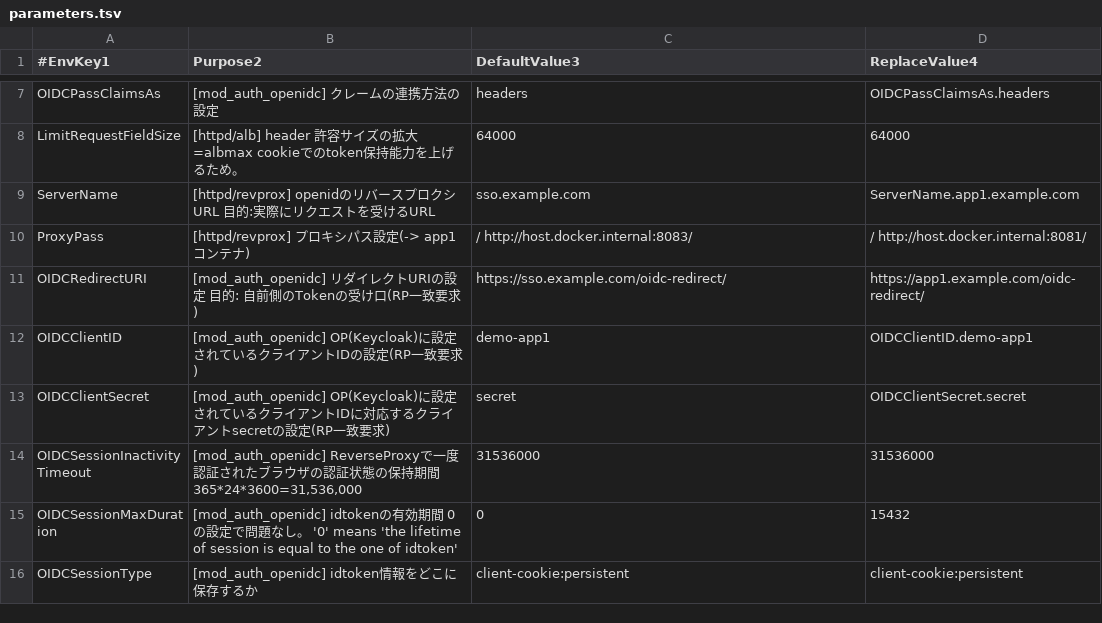
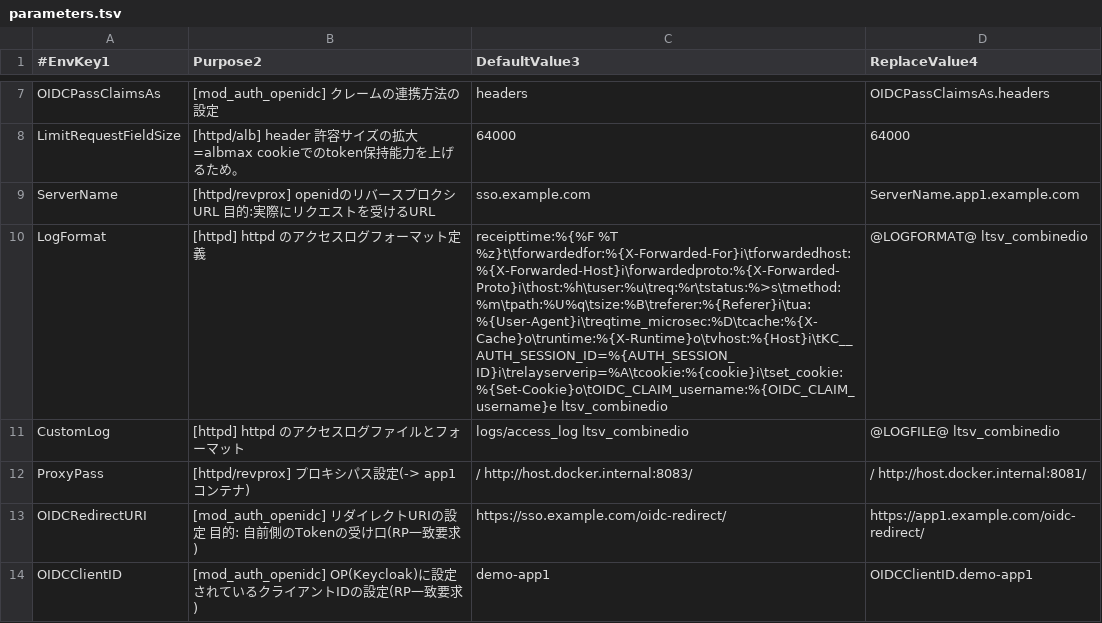
Before and after one commit to kuzukami/keycloak-dockerfiles, a TSV file: reverse_proxy-based-arch-examples/kc-mod_auth_openidc-example/reverse_proxy/parameters.tsv, drawn as a sheet; only a part is shown, gaps mark what is left out; the shorter side is filled out with more unchanged rows.

```diff
--- a/reverse_proxy-based-arch-examples/kc-mod_auth_openidc-example/reverse_proxy/parameters.tsv
+++ b/reverse_proxy-based-arch-examples/kc-mod_auth_openidc-example/reverse_proxy/parameters.tsv
@@ -9,2 +9,4 @@ LimitRequestFieldSize	[httpd/alb] header 許容サイズの拡大=albmax cookie
 ServerName	[httpd/revprox] openidのリバースプロクシURL 目的:実際にリクエストを受けるURL 	sso.example.com	ServerName.app1.example.com
+LogFormat	[httpd] httpd のアクセスログフォーマット定義	"receipttime:%{%F %T %z}t\tforwardedfor:%{X-Forwarded-For}i\tforwardedhost:%{X-Forwarded-Host}i\forwardedproto:%{X-Forwarded-Proto}i\thost:%h\tuser:%u\treq:%r\tstatus:%>s\tmethod:%m\tpath:%U%q\tsize:%B\treferer:%{Referer}i\tua:%{User-Agent}i\treqtime_microsec:%D\tcache:%{X-Cache}o\truntime:%{X-Runtime}o\tvhost:%{Host}i\tKC__AUTH_SESSION_ID=%{AUTH_SESSION_ID}i\trelayserverip=%A\tcookie:%{cookie}i\tset_cookie:%{Set-Cookie}o\tOIDC_CLAIM_username:%{OIDC_CLAIM_username}e" ltsv_combinedio	@LOGFORMAT@ ltsv_combinedio
+CustomLog	[httpd] httpd のアクセスログファイルとフォーマット 	"logs/access_log" ltsv_combinedio	@LOGFILE@ ltsv_combinedio
 ProxyPass	[httpd/revprox] プロキシパス設定(-> app1コンテナ) 	/ http://host.docker.internal:8083/	/ http://host.docker.internal:8081/
```
Also changed, not shown: 8 other files.
